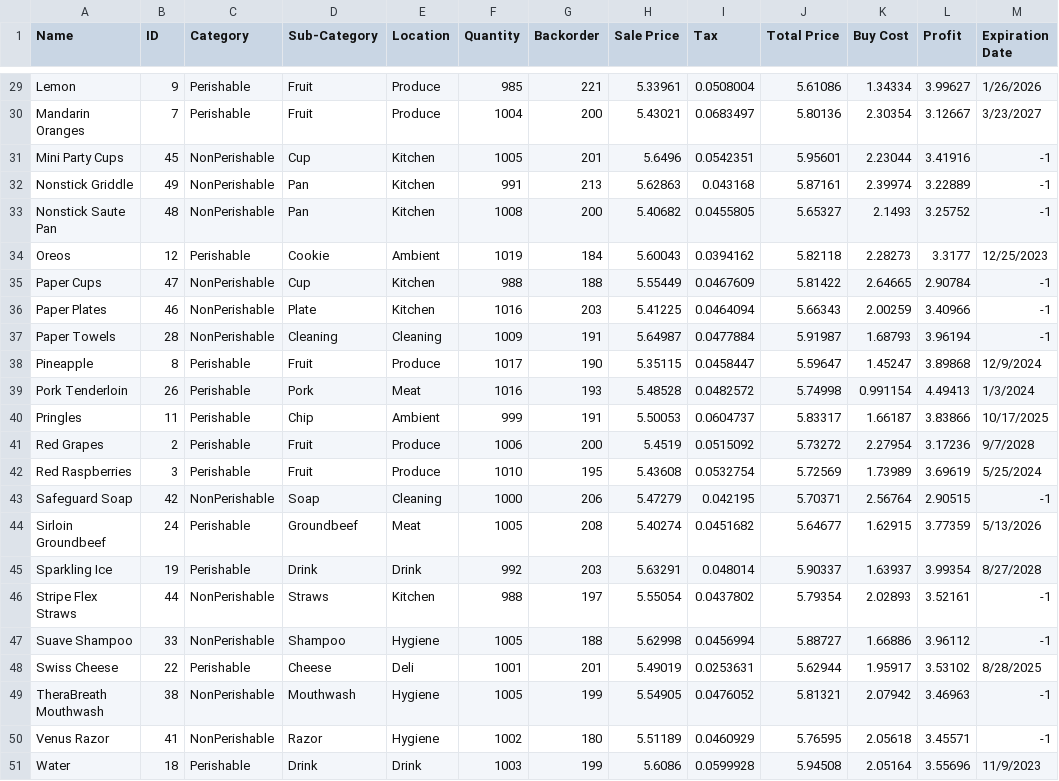
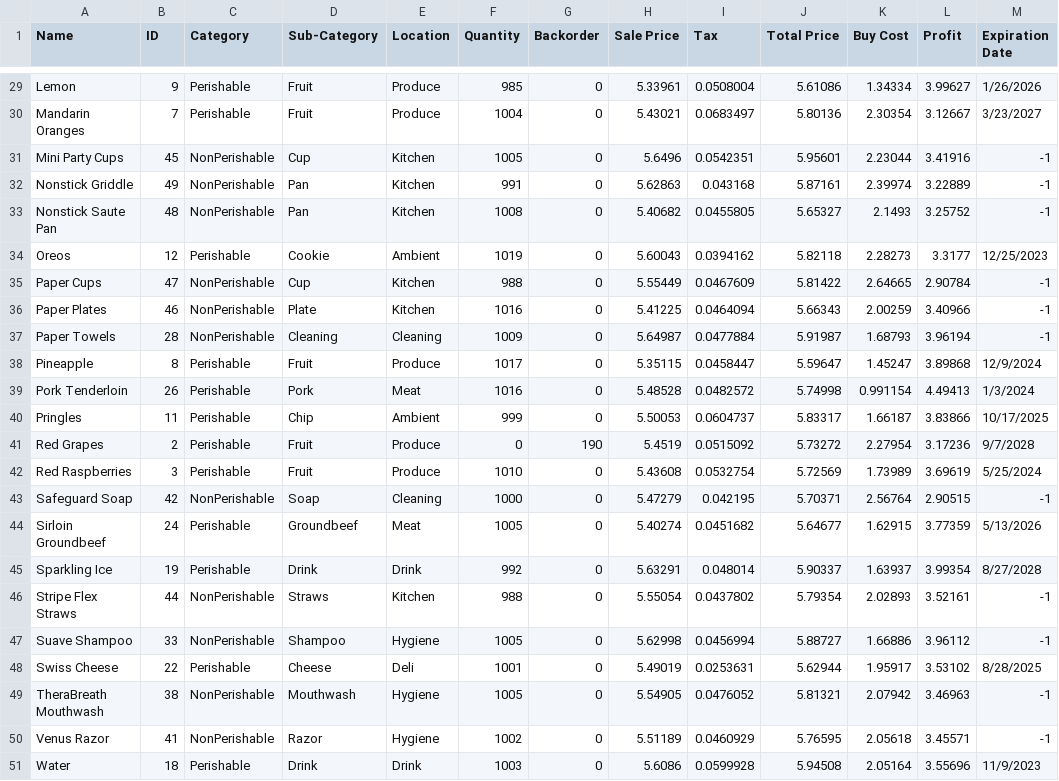
Before and after one commit to QT-Pies/inventory-project, a CSV file: CSVInput/good_inventory.csv, drawn as a sheet; only a part is shown, gaps mark what is left out; the diff covers the shown part only; the diff names each change by its address in the sheet, - before the commit and + after, or states it on an @@ line.

Commit message:
#113 - Added an automatic check for backorder fulfilment. Changed backorders to 0 for items with non-zero quantities. Added sales files for demo.

```diff
--- a/CSVInput/good_inventory.csv
+++ b/CSVInput/good_inventory.csv
-G29 (Backorder): 221
+G29 (Backorder): 0
-G30 (Backorder): 200
+G30 (Backorder): 0
-G31 (Backorder): 201
+G31 (Backorder): 0
-G32 (Backorder): 213
+G32 (Backorder): 0
-G33 (Backorder): 200
+G33 (Backorder): 0
-G34 (Backorder): 184
+G34 (Backorder): 0
-G35 (Backorder): 188
+G35 (Backorder): 0
-G36 (Backorder): 203
+G36 (Backorder): 0
-G37 (Backorder): 191
+G37 (Backorder): 0
-G38 (Backorder): 190
+G38 (Backorder): 0
-G39 (Backorder): 193
+G39 (Backorder): 0
-G40 (Backorder): 191
+G40 (Backorder): 0
-F41 (Quantity): 1006
+F41 (Quantity): 0
-G41 (Backorder): 200
+G41 (Backorder): 190
-G42 (Backorder): 195
+G42 (Backorder): 0
-G43 (Backorder): 206
+G43 (Backorder): 0
-G44 (Backorder): 208
+G44 (Backorder): 0
-G45 (Backorder): 203
+G45 (Backorder): 0
-G46 (Backorder): 197
+G46 (Backorder): 0
-G47 (Backorder): 188
+G47 (Backorder): 0
-G48 (Backorder): 201
+G48 (Backorder): 0
-G49 (Backorder): 199
+G49 (Backorder): 0
-G50 (Backorder): 180
+G50 (Backorder): 0
-G51 (Backorder): 199
+G51 (Backorder): 0
```
Also changed, not shown: 27 edited cells elsewhere in this file, 4 other files.
